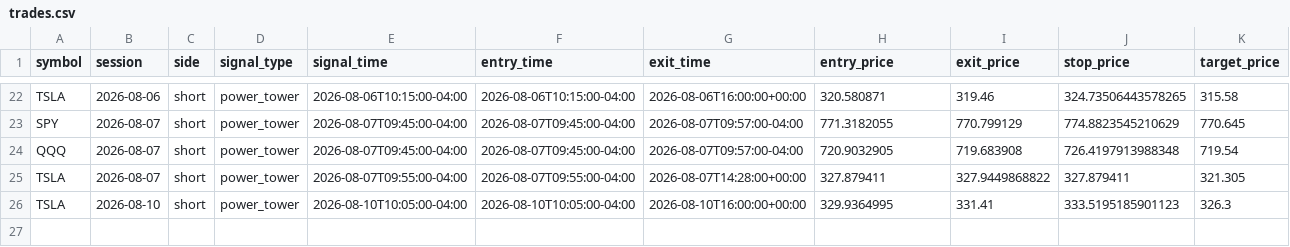
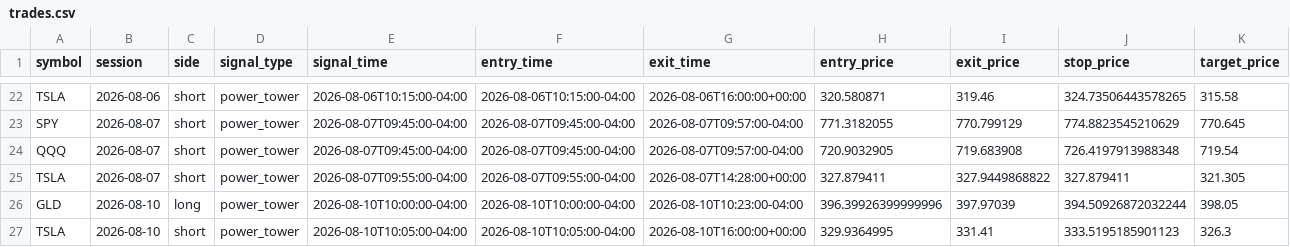
Before and after one commit to ksanta-bit/pattern-scout-eth, a CSV file: docs/stocks/trades.csv, drawn as a sheet; only a part is shown, gaps mark what is left out; rows hold the shown columns only; the diff names each change by its address in the sheet, - before the commit and + after, or states it on an @@ line.

```diff
--- a/docs/stocks/trades.csv
+++ b/docs/stocks/trades.csv
+row 26: GLD | 2026-08-10 | long | power_tower | 2026-08-10T10:00:00-04:00 | 2026-08-10T10:00:00-04:00 | 2026-08-10T10:23:00-04:00 | 396.39926399999996 | 397.97039 | 394.50926872032244 | 398.05
```
Also changed, not shown: docs/stocks/equity_curve.csv, 4 other files.
